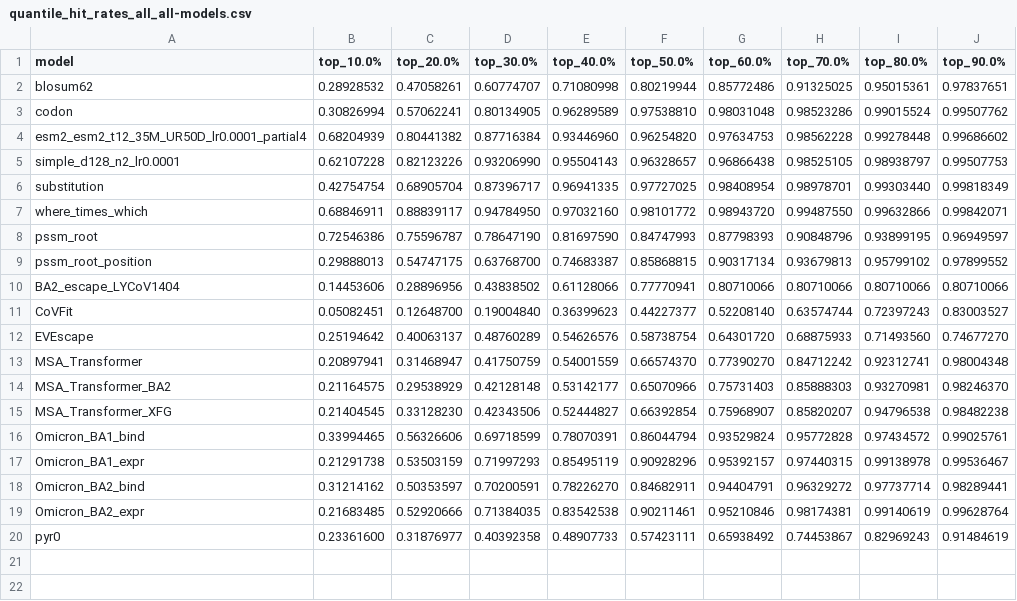
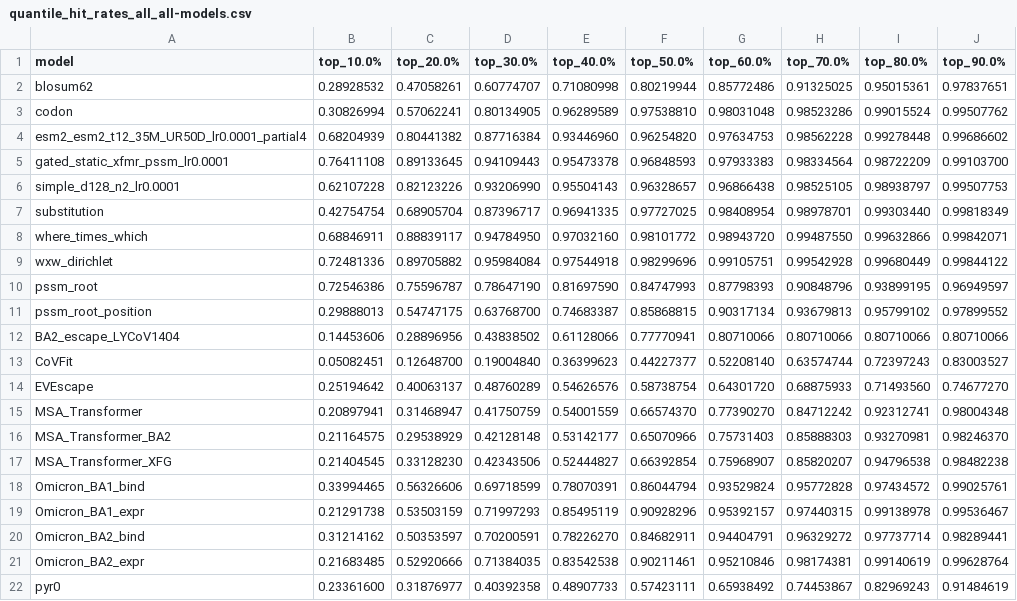
Before and after one commit to evo-design/antiGen, a CSV file: antiGen-figures/data/gating_aa20/2020-10-01/quantile_hit_rates_all_all-models.csv, drawn as a sheet; the diff names each change by its address in the sheet, - before the commit and + after, or states it on an @@ line.

```diff
--- a/antiGen-figures/data/gating_aa20/2020-10-01/quantile_hit_rates_all_all-models.csv
+++ b/antiGen-figures/data/gating_aa20/2020-10-01/quantile_hit_rates_all_all-models.csv
+row 5: gated_static_xfmr_pssm_lr0.0001 | 0.76411108 | 0.89133645 | 0.94109443 | 0.95473378 | 0.96848593 | 0.97933383 | 0.98334564 | 0.98722209 | 0.99103700
+row 9: wxw_dirichlet | 0.72481336 | 0.89705882 | 0.95984084 | 0.97544918 | 0.98299696 | 0.99105751 | 0.99542928 | 0.99680449 | 0.99844122
```
Also changed, not shown: antiGen-figures/data/gating_aa20/2020-04-01/quantile_hit_rates_all_all-models.csv, antiGen-figures/data/gating_aa20/2020-07-01/quantile_hit_rates_all_all-models.csv, 20 other files.
